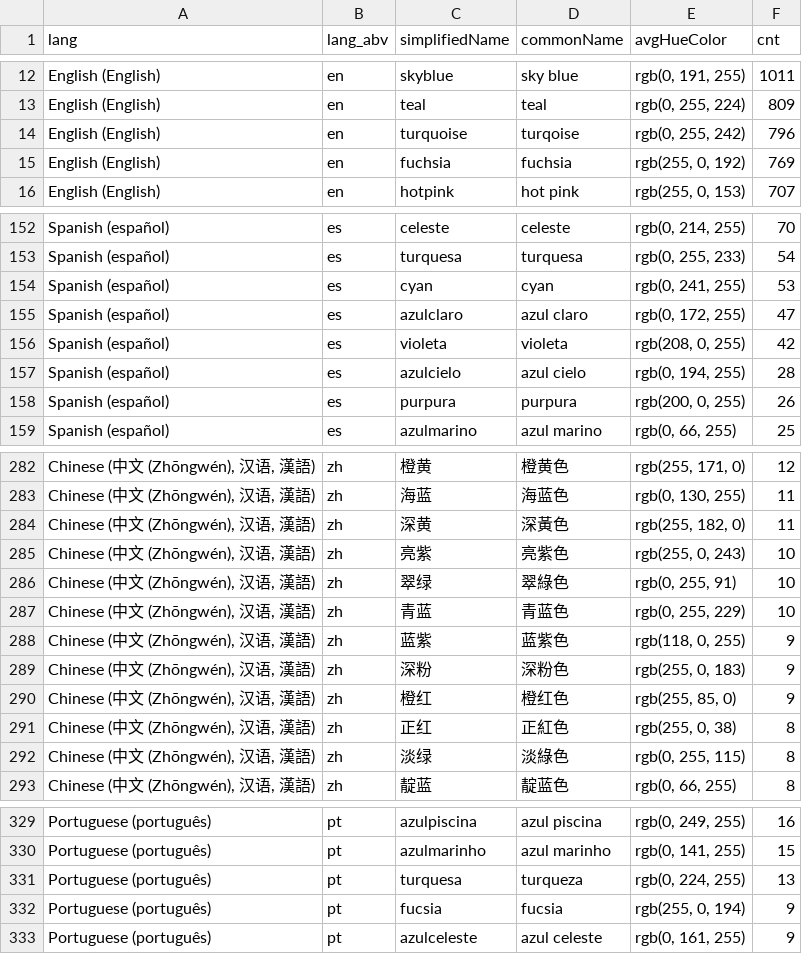
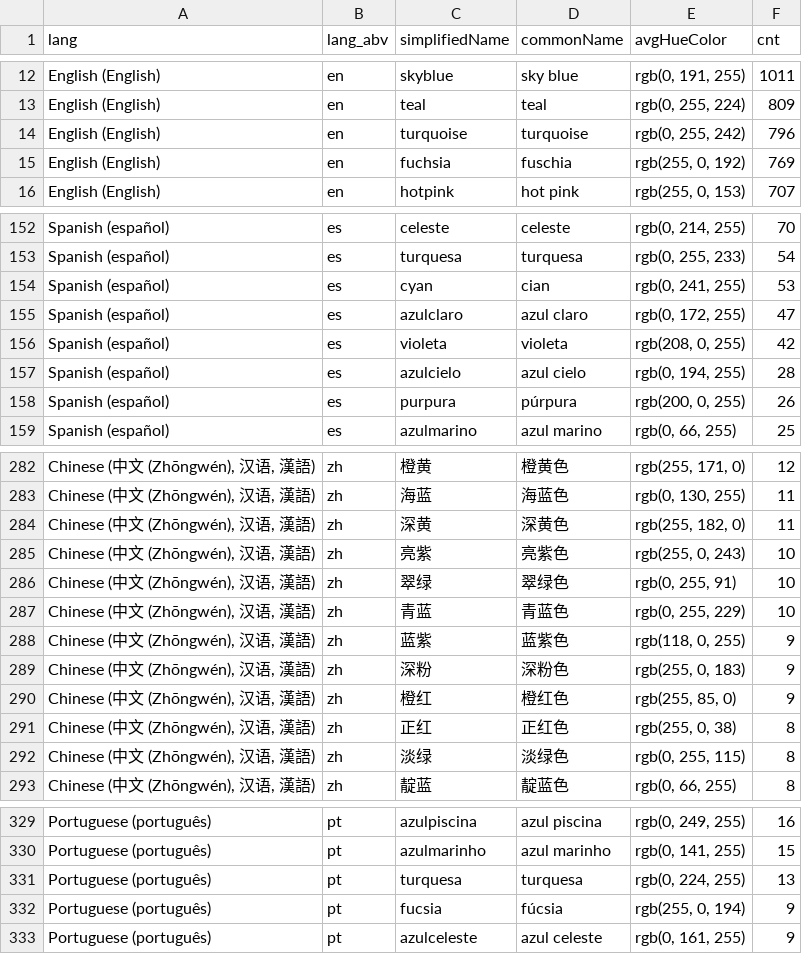
Before and after one commit to uwdata/color-naming-in-different-languages, a CSV file: model/hue_colors_info.csv, drawn as a sheet; only a part is shown, gaps mark what is left out; the diff covers the shown part only; the diff names each change by its address in the sheet, - before the commit and + after, or states it on an @@ line.

Commit message:
fix bug in hue color commonName, make commonName consistent between hue/full colors, update refine.js to include some transliterated Russian color names.

```diff
--- a/model/hue_colors_info.csv
+++ b/model/hue_colors_info.csv
-D14 (commonName): turqoise
+D14 (commonName): turquoise
-D15 (commonName): fuchsia
+D15 (commonName): fuschia
-D154 (commonName): cyan
+D154 (commonName): cian
-D158 (commonName): purpura
+D158 (commonName): púrpura
-D284 (commonName): 深黃色
+D284 (commonName): 深黄色
-D286 (commonName): 翠綠色
+D286 (commonName): 翠绿色
-D291 (commonName): 正紅色
+D291 (commonName): 正红色
-D292 (commonName): 淡綠色
+D292 (commonName): 淡绿色
-D331 (commonName): turqueza
+D331 (commonName): turquesa
-D332 (commonName): fucsia
+D332 (commonName): fúcsia
```
Also changed, not shown: 52 edited cells elsewhere in this file, model/binned_full_colors/full_color_lang_bin_blur_info.csv, model/binned_full_colors/full_color_lang_bin_info.csv, 26 other files.
